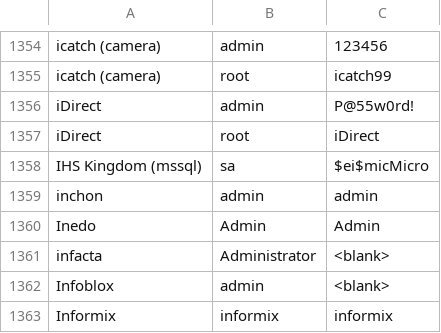
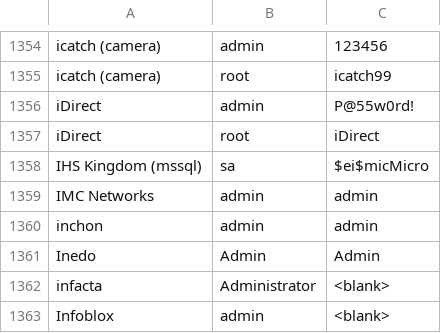
Before and after one commit to ihebski/DefaultCreds-cheat-sheet, a CSV file: DefaultCreds-Cheat-Sheet.csv, drawn as a sheet; only a part is shown, gaps mark what is left out; the shorter side is filled out with more unchanged rows.

Commit message:
Added IMC Networks

```diff
--- a/DefaultCreds-Cheat-Sheet.csv
+++ b/DefaultCreds-Cheat-Sheet.csv
@@ -1358,2 +1358,3 @@ iDirect,root,iDirect
 IHS Kingdom (mssql),sa,$ei$micMicro
+IMC Networks,admin,admin
 inchon,admin,admin
```
